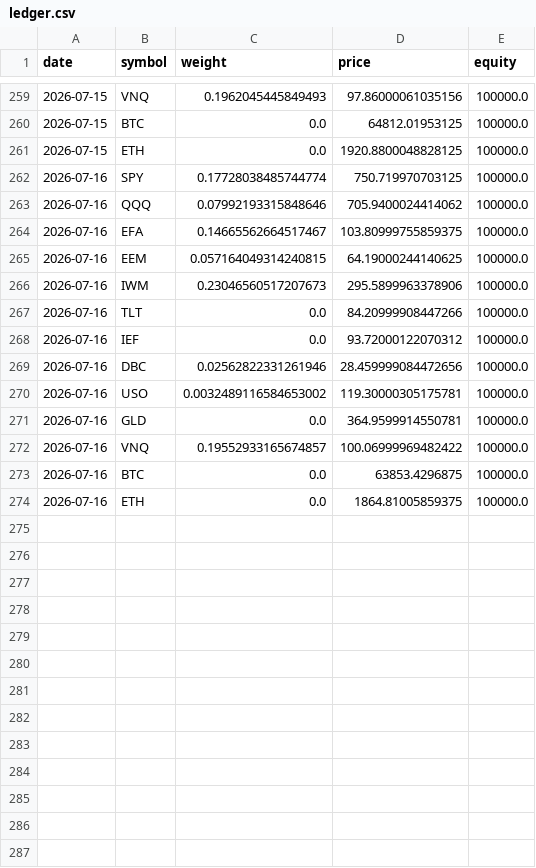
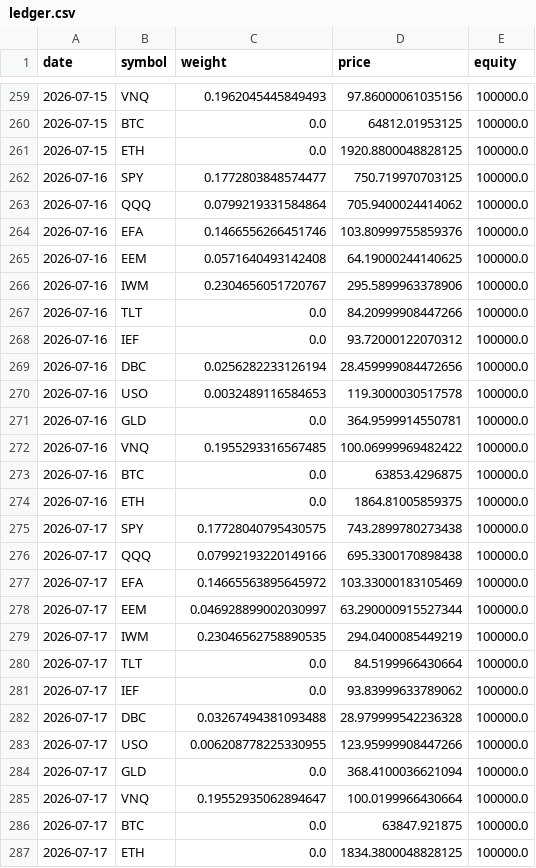
Before and after one commit to ryanhalphide/quantmuse, a CSV file: paper_trades/ledger.csv, drawn as a sheet; only a part is shown, gaps mark what is left out.

```diff
--- a/paper_trades/ledger.csv
+++ b/paper_trades/ledger.csv
@@ -261,14 +261,27 @@ date,symbol,weight,price,equity
 2026-07-15,ETH,0.0,1920.8800048828125,100000.0
-2026-07-16,SPY,0.17728038485744774,750.719970703125,100000.0
-2026-07-16,QQQ,0.07992193315848646,705.9400024414062,100000.0
-2026-07-16,EFA,0.14665562664517467,103.80999755859375,100000.0
-2026-07-16,EEM,0.057164049314240815,64.19000244140625,100000.0
-2026-07-16,IWM,0.23046560517207673,295.5899963378906,100000.0
+2026-07-16,SPY,0.1772803848574477,750.719970703125,100000.0
+2026-07-16,QQQ,0.0799219331584864,705.9400024414062,100000.0
+2026-07-16,EFA,0.1466556266451746,103.80999755859376,100000.0
+2026-07-16,EEM,0.0571640493142408,64.19000244140625,100000.0
+2026-07-16,IWM,0.2304656051720767,295.5899963378906,100000.0
 2026-07-16,TLT,0.0,84.20999908447266,100000.0
 2026-07-16,IEF,0.0,93.72000122070312,100000.0
-2026-07-16,DBC,0.02562822331261946,28.459999084472656,100000.0
-2026-07-16,USO,0.0032489116584653002,119.30000305175781,100000.0
+2026-07-16,DBC,0.0256282233126194,28.459999084472656,100000.0
+2026-07-16,USO,0.0032489116584653,119.3000030517578,100000.0
 2026-07-16,GLD,0.0,364.9599914550781,100000.0
-2026-07-16,VNQ,0.19552933165674857,100.06999969482422,100000.0
+2026-07-16,VNQ,0.1955293316567485,100.06999969482422,100000.0
 2026-07-16,BTC,0.0,63853.4296875,100000.0
 2026-07-16,ETH,0.0,1864.81005859375,100000.0
+2026-07-17,SPY,0.17728040795430575,743.2899780273438,100000.0
+2026-07-17,QQQ,0.07992193220149166,695.3300170898438,100000.0
+2026-07-17,EFA,0.14665563895645972,103.33000183105469,100000.0
+2026-07-17,EEM,0.046928899002030997,63.290000915527344,100000.0
+2026-07-17,IWM,0.23046562758890535,294.0400085449219,100000.0
+2026-07-17,TLT,0.0,84.5199966430664,100000.0
+2026-07-17,IEF,0.0,93.83999633789062,100000.0
+2026-07-17,DBC,0.03267494381093488,28.979999542236328,100000.0
+2026-07-17,USO,0.006208778225330955,123.95999908447266,100000.0
+2026-07-17,GLD,0.0,368.4100036621094,100000.0
+2026-07-17,VNQ,0.19552935062894647,100.0199966430664,100000.0
+2026-07-17,BTC,0.0,63847.921875,100000.0
+2026-07-17,ETH,0.0,1834.3800048828125,100000.0
```
Also changed, not shown: 1 other file.
